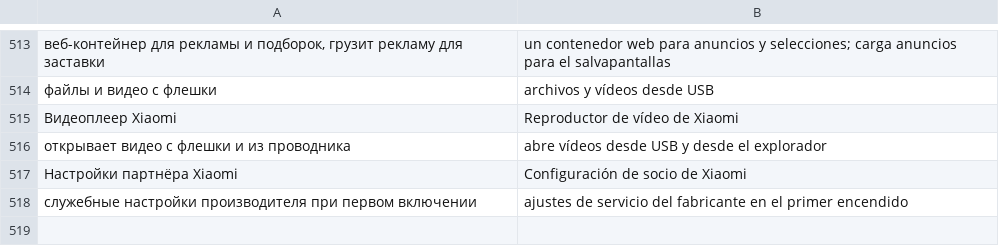
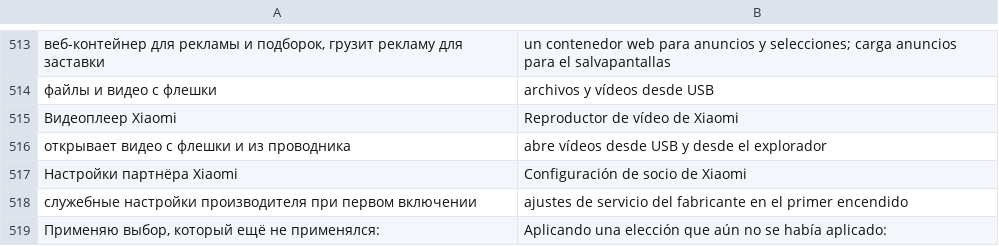
Before and after one commit to Marginalion/tv-janitor, a TSV file: app/src/main/assets/i18n/es.tsv, drawn as a sheet; only a part is shown, gaps mark what is left out; the diff names each change by its address in the sheet, - before the commit and + after, or states it on an @@ line.

```diff
--- a/app/src/main/assets/i18n/es.tsv
+++ b/app/src/main/assets/i18n/es.tsv
+row 519: Применяю выбор, который ещё не применялся: | Aplicando una elección que aún no se había aplicado:
```
Also changed, not shown: app/src/main/assets/i18n/de.tsv, app/src/main/assets/i18n/ja.tsv, 23 other files.
